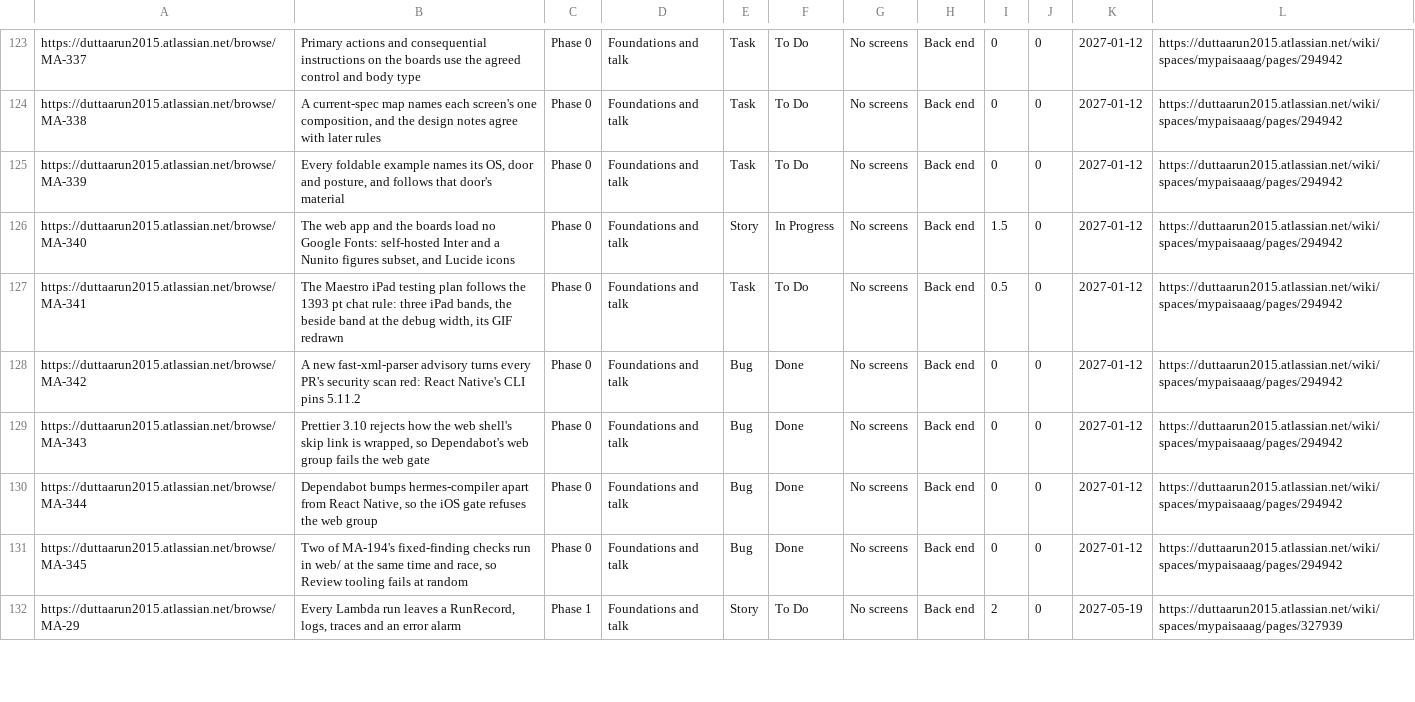
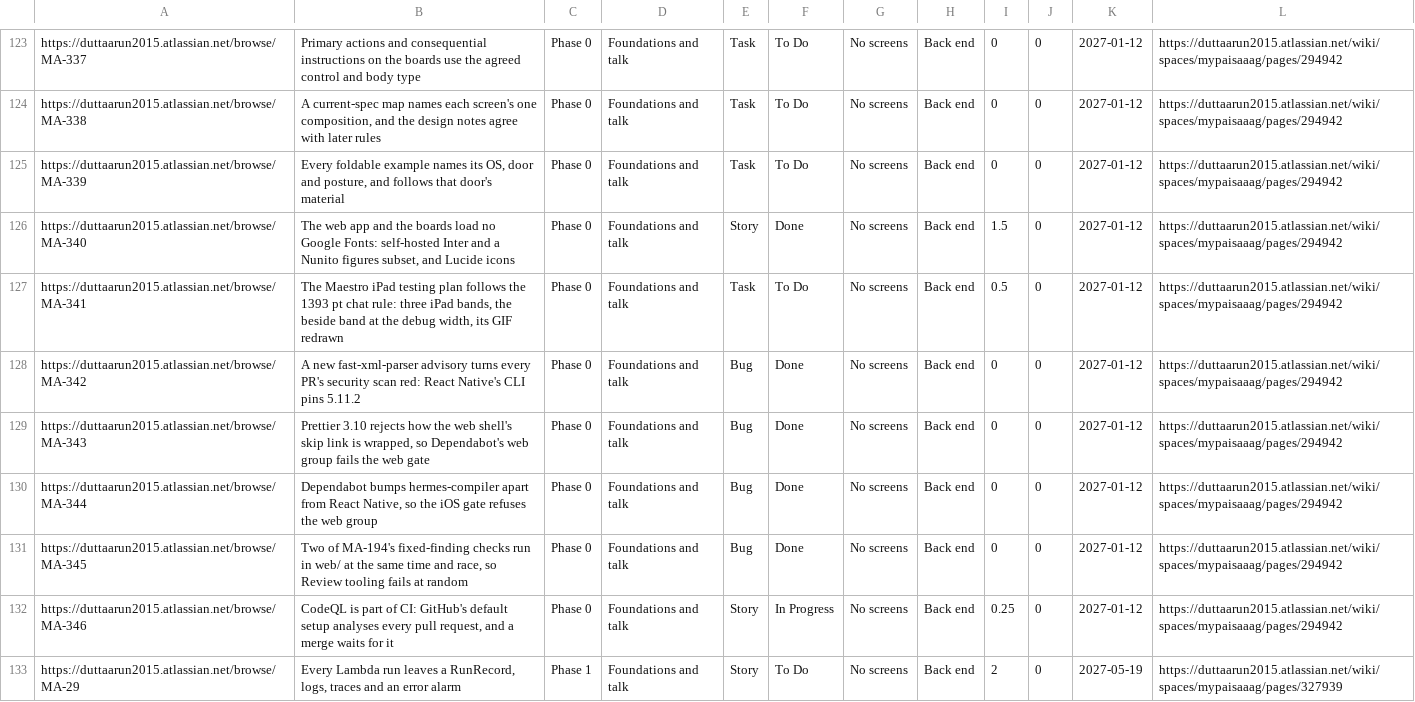
Before and after one commit to gilipersonal/mypaisa-agent, a CSV file: docs/confluence/stories.csv, drawn as a sheet; only a part is shown, gaps mark what is left out.

Commit message:
MA-346: CodeQL is part of CI: the records name GitHub's default setup, and a merge waits for its checks

```diff
--- a/docs/confluence/stories.csv
+++ b/docs/confluence/stories.csv
@@ -125,3 +125,3 @@ https://duttaarun2015.atlassian.net/browse/MA-338,"A current-spec map names each
 https://duttaarun2015.atlassian.net/browse/MA-339,"Every foldable example names its OS, door and posture, and follows that door's material",Phase 0,Foundations and talk,Task,To Do,No screens,Back end,0,0,2027-01-12,https://duttaarun2015.atlassian.net/wiki/spaces/mypaisaaag/pages/294942
-https://duttaarun2015.atlassian.net/browse/MA-340,"The web app and the boards load no Google Fonts: self-hosted Inter and a Nunito figures subset, and Lucide icons",Phase 0,Foundations and talk,Story,In Progress,No screens,Back end,1.5,0,2027-01-12,https://duttaarun2015.atlassian.net/wiki/spaces/mypaisaaag/pages/294942
+https://duttaarun2015.atlassian.net/browse/MA-340,"The web app and the boards load no Google Fonts: self-hosted Inter and a Nunito figures subset, and Lucide icons",Phase 0,Foundations and talk,Story,Done,No screens,Back end,1.5,0,2027-01-12,https://duttaarun2015.atlassian.net/wiki/spaces/mypaisaaag/pages/294942
 https://duttaarun2015.atlassian.net/browse/MA-341,"The Maestro iPad testing plan follows the 1393 pt chat rule: three iPad bands, the beside band at the debug width, its GIF redrawn",Phase 0,Foundations and talk,Task,To Do,No screens,Back end,0.5,0,2027-01-12,https://duttaarun2015.atlassian.net/wiki/spaces/mypaisaaag/pages/294942
@@ -131,2 +131,3 @@ https://duttaarun2015.atlassian.net/browse/MA-344,"Dependabot bumps hermes-compi
 https://duttaarun2015.atlassian.net/browse/MA-345,"Two of MA-194's fixed-finding checks run in web/ at the same time and race, so Review tooling fails at random",Phase 0,Foundations and talk,Bug,Done,No screens,Back end,0,0,2027-01-12,https://duttaarun2015.atlassian.net/wiki/spaces/mypaisaaag/pages/294942
+https://duttaarun2015.atlassian.net/browse/MA-346,"CodeQL is part of CI: GitHub's default setup analyses every pull request, and a merge waits for it",Phase 0,Foundations and talk,Story,In Progress,No screens,Back end,0.25,0,2027-01-12,https://duttaarun2015.atlassian.net/wiki/spaces/mypaisaaag/pages/294942
 https://duttaarun2015.atlassian.net/browse/MA-29,"Every Lambda run leaves a RunRecord, logs, traces and an error alarm",Phase 1,Foundations and talk,Story,To Do,No screens,Back end,2,0,2027-05-19,https://duttaarun2015.atlassian.net/wiki/spaces/mypaisaaag/pages/327939
```
Also changed, not shown: 17 other files.
